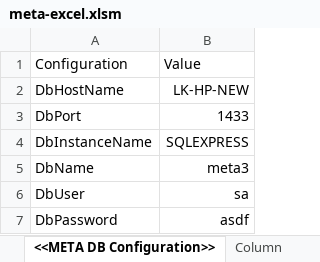
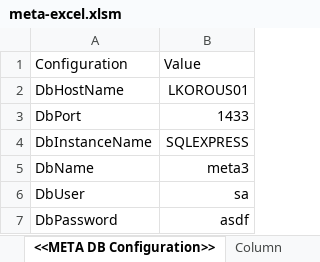
Before and after one commit to l-korous/meta, an Excel workbook: main/resources/js/public/meta-excel/meta-excel.xlsm, sheet <<META DB Configuration>>, drawn as a sheet; values as stored, in another font and other column widths than the file's, no borders; table styles not drawn; the diff names each change by its address in the sheet, - before the commit and + after, or states it on an @@ line.

Commit message:
META-55

```diff
--- a/main/resources/js/public/meta-excel/meta-excel.xlsm (sheet <<META DB Configuration>>)
+++ b/main/resources/js/public/meta-excel/meta-excel.xlsm (sheet <<META DB Configuration>>)
-B2: LK-HP-NEW
+B2: LKOROUS01
```
Also changed, not shown: 5 other files.
